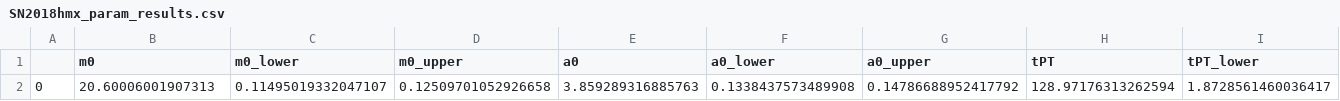
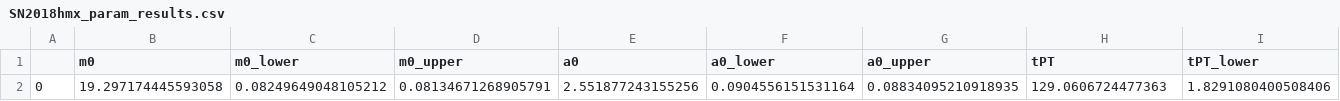
Before and after one commit to shaharbr/SNemcee_old, a CSV file: results/SN2018hmx_param_results.csv, drawn as a sheet; only a part is shown; removed rows and columns are numbered as before the commit, all else as after; rows hold the shown columns only; the diff names each change by its address in the sheet, - before the commit and + after, or states it on an @@ line.

```diff
--- a/results/SN2018hmx_param_results.csv
+++ b/results/SN2018hmx_param_results.csv
-row 2: 0 | 20.60006001907313 | 0.11495019332047107 | 0.12509701052926658 | 3.859289316885763 | 0.1338437573489908 | 0.14786688952417792 | 128.97176313262594 | 1.8728561460036417
+row 2: 0 | 19.297174445593058 | 0.08249649048105212 | 0.08134671268905791 | 2.551877243155256 | 0.0904556151531164 | 0.08834095210918935 | 129.0606724477363 | 1.8291080400508406
```
Also changed, not shown: results/Ni_mass_SN2018aad_BVgri.csv, results/blackbody_results_18aad_BVgri.csv, 11 other files.
